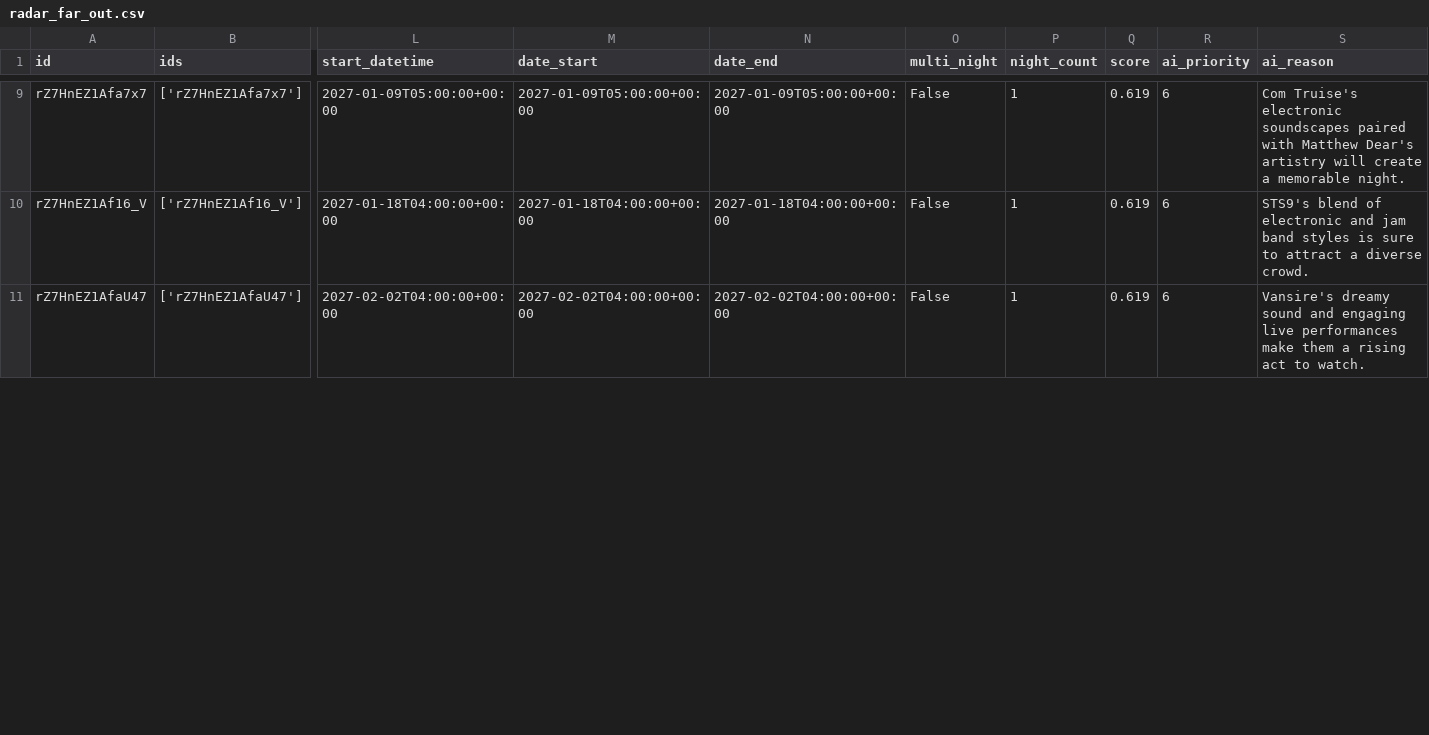
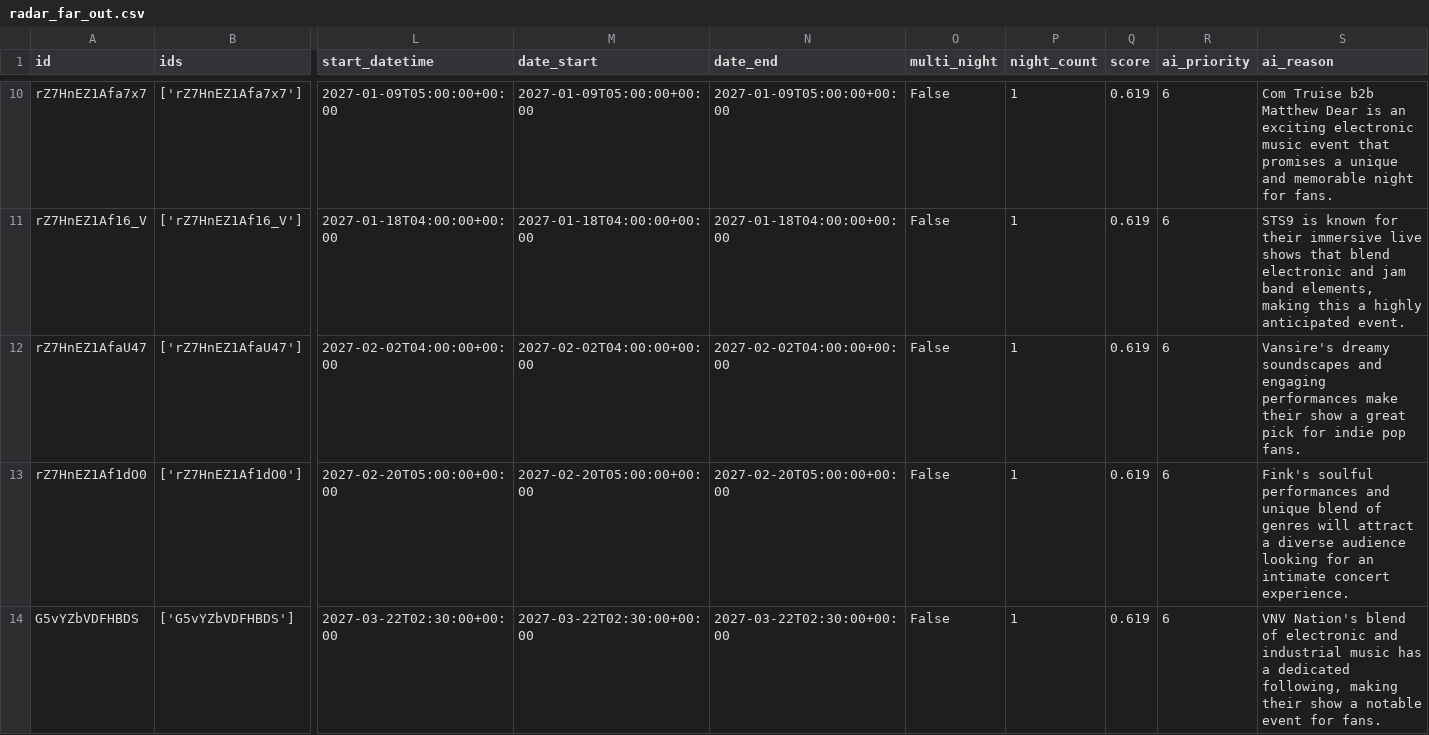
Before and after one commit to tblarel/in-your-bones-show-radar, a CSV file: output/radar_far_out.csv, drawn as a sheet; only a part is shown, gaps mark what is left out; addresses are those after the commit; rows hold the shown columns only; the diff covers the shown part only; the diff names each change by its address in the sheet, - before the commit and + after, or states it on an @@ line.

```diff
--- a/output/radar_far_out.csv
+++ b/output/radar_far_out.csv
-S10 (ai_reason): Com Truise's electronic soundscapes paired with Matthew Dear's artistry will create a memorable night.
+S10 (ai_reason): Com Truise b2b Matthew Dear is an exciting electronic music event that promises a unique and memorable night for fans.
-S11 (ai_reason): STS9's blend of electronic and jam band styles is sure to attract a diverse crowd.
+S11 (ai_reason): STS9 is known for their immersive live shows that blend electronic and jam band elements, making this a highly anticipated event.
-S12 (ai_reason): Vansire's dreamy sound and engaging live performances make them a rising act to watch.
+S12 (ai_reason): Vansire's dreamy soundscapes and engaging performances make their show a great pick for indie pop fans.
+row 13: rZ7HnEZ1Af1dO0 | ['rZ7HnEZ1Af1dO0'] | 2027-02-20T05:00:00+00:00 | 2027-02-20T05:00:00+00:00 | 2027-02-20T05:00:00+00:00 | False | 1 | 0.619 | 6 | Fink's soulful performances and unique blend of genres will attract a diverse audience looking for an intimate concert experience.
+row 14: G5vYZbVDFHBDS | ['G5vYZbVDFHBDS'] | 2027-03-22T02:30:00+00:00 | 2027-03-22T02:30:00+00:00 | 2027-03-22T02:30:00+00:00 | False | 1 | 0.619 | 6 | VNV Nation's blend of electronic and industrial music has a dedicated following, making their show a notable event for fans.
```
Also changed, not shown: 2 added rows, 4 removed rows and 33 edited cells elsewhere in this file, output/radar_short_term.csv, 11 other files.
